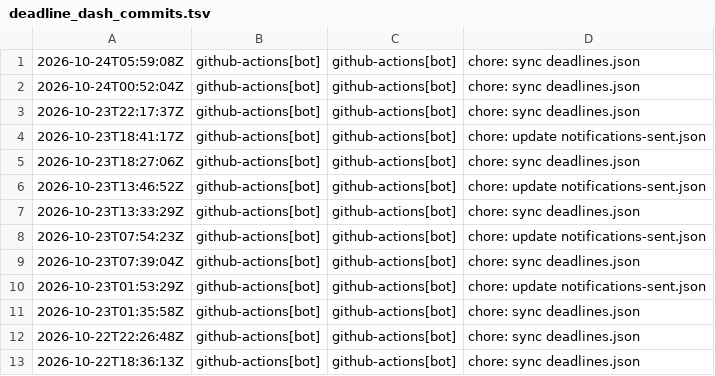
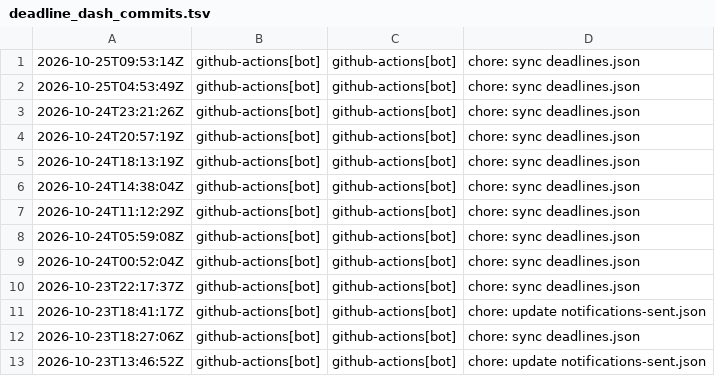
Before and after one commit to tahcin/tahcin, a TSV file: src/data/deadline_dash_commits.tsv, drawn as a sheet; only a part is shown; the shorter side is filled out with more unchanged rows.

```diff
--- a/src/data/deadline_dash_commits.tsv
+++ b/src/data/deadline_dash_commits.tsv
@@ -1 +1,8 @@
+2026-10-25T09:53:14Z	github-actions[bot]	github-actions[bot]	chore: sync deadlines.json
+2026-10-25T04:53:49Z	github-actions[bot]	github-actions[bot]	chore: sync deadlines.json
+2026-10-24T23:21:26Z	github-actions[bot]	github-actions[bot]	chore: sync deadlines.json
+2026-10-24T20:57:19Z	github-actions[bot]	github-actions[bot]	chore: sync deadlines.json
+2026-10-24T18:13:19Z	github-actions[bot]	github-actions[bot]	chore: sync deadlines.json
+2026-10-24T14:38:04Z	github-actions[bot]	github-actions[bot]	chore: sync deadlines.json
+2026-10-24T11:12:29Z	github-actions[bot]	github-actions[bot]	chore: sync deadlines.json
 2026-10-24T05:59:08Z	github-actions[bot]	github-actions[bot]	chore: sync deadlines.json
```
Also changed, not shown: 6 other files.
